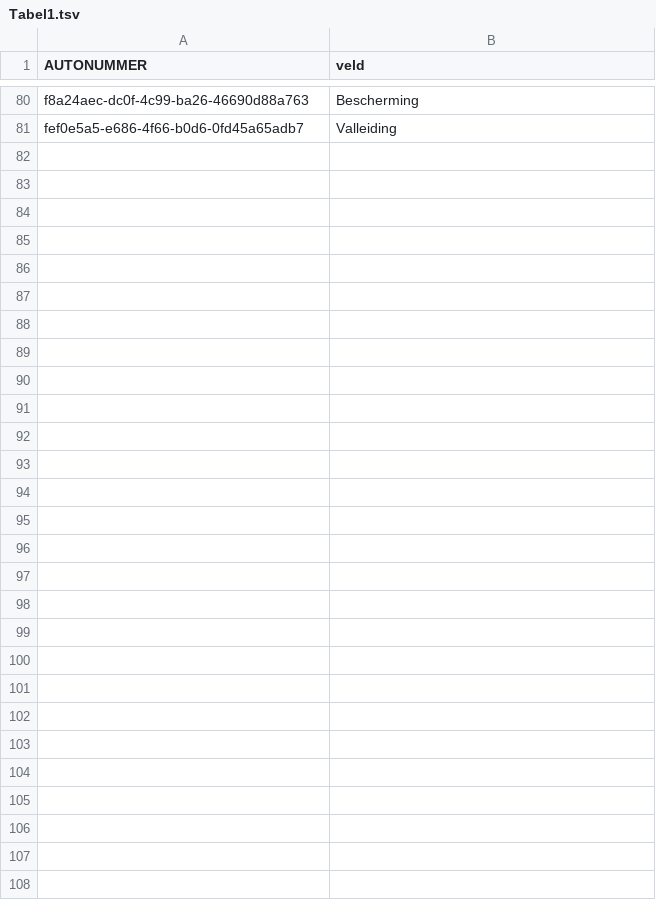
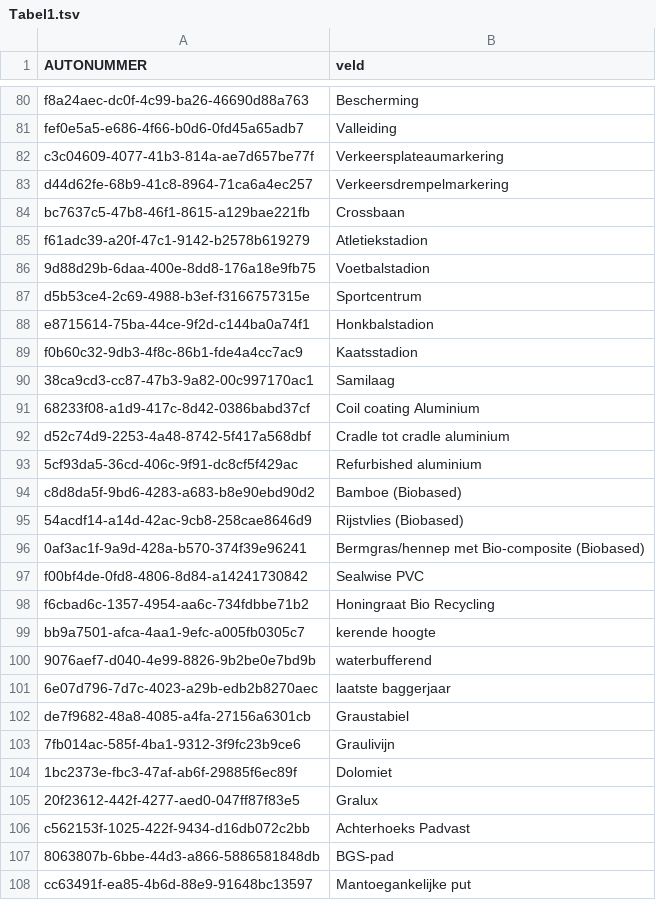
Before and after one commit to Stichting-CROW/imbor-development, a TSV file: data/tsv/Tabel1.tsv, drawn as a sheet; only a part is shown, gaps mark what is left out.

```diff
--- a/data/tsv/Tabel1.tsv
+++ b/data/tsv/Tabel1.tsv
@@ -81 +81,28 @@ f8a24aec-dc0f-4c99-ba26-46690d88a763	Bescherming
 fef0e5a5-e686-4f66-b0d6-0fd45a65adb7	Valleiding
+c3c04609-4077-41b3-814a-ae7d657be77f	Verkeersplateaumarkering
+d44d62fe-68b9-41c8-8964-71ca6a4ec257	Verkeersdrempelmarkering
+bc7637c5-47b8-46f1-8615-a129bae221fb	Crossbaan
+f61adc39-a20f-47c1-9142-b2578b619279	Atletiekstadion
+9d88d29b-6daa-400e-8dd8-176a18e9fb75	Voetbalstadion
+d5b53ce4-2c69-4988-b3ef-f3166757315e	Sportcentrum
+e8715614-75ba-44ce-9f2d-c144ba0a74f1	Honkbalstadion
+f0b60c32-9db3-4f8c-86b1-fde4a4cc7ac9	Kaatsstadion
+38ca9cd3-cc87-47b3-9a82-00c997170ac1	Samilaag
+68233f08-a1d9-417c-8d42-0386babd37cf	Coil coating Aluminium
+d52c74d9-2253-4a48-8742-5f417a568dbf	Cradle tot cradle aluminium
+5cf93da5-36cd-406c-9f91-dc8cf5f429ac	Refurbished aluminium
+c8d8da5f-9bd6-4283-a683-b8e90ebd90d2	Bamboe (Biobased)
+54acdf14-a14d-42ac-9cb8-258cae8646d9	Rijstvlies (Biobased)
+0af3ac1f-9a9d-428a-b570-374f39e96241	Bermgras/hennep met Bio-composite (Biobased)
+f00bf4de-0fd8-4806-8d84-a14241730842	Sealwise PVC
+f6cbad6c-1357-4954-aa6c-734fdbbe71b2	Honingraat Bio Recycling
+bb9a7501-afca-4aa1-9efc-a005fb0305c7	kerende hoogte
+9076aef7-d040-4e99-8826-9b2be0e7bd9b	waterbufferend
+6e07d796-7d7c-4023-a29b-edb2b8270aec	laatste baggerjaar
+de7f9682-48a8-4085-a4fa-27156a6301cb	Graustabiel
+7fb014ac-585f-4ba1-9312-3f9fc23b9ce6	Graulivijn
+1bc2373e-fbc3-47af-ab6f-29885f6ec89f	Dolomiet
+20f23612-442f-4277-aed0-047ff87f83e5	Gralux
+c562153f-1025-422f-9434-d16db072c2bb	Achterhoeks Padvast
+8063807b-6bbe-44d3-a866-5886581848db	BGS-pad
+cc63491f-ea85-4b6d-88e9-91648bc13597	Mantoegankelijke put
```
Also changed, not shown: data/tsv/imborKern_Attributen.tsv, data/tsv/imborKern_EnumeratiesDomeinwaarden.tsv, 4 other files.
